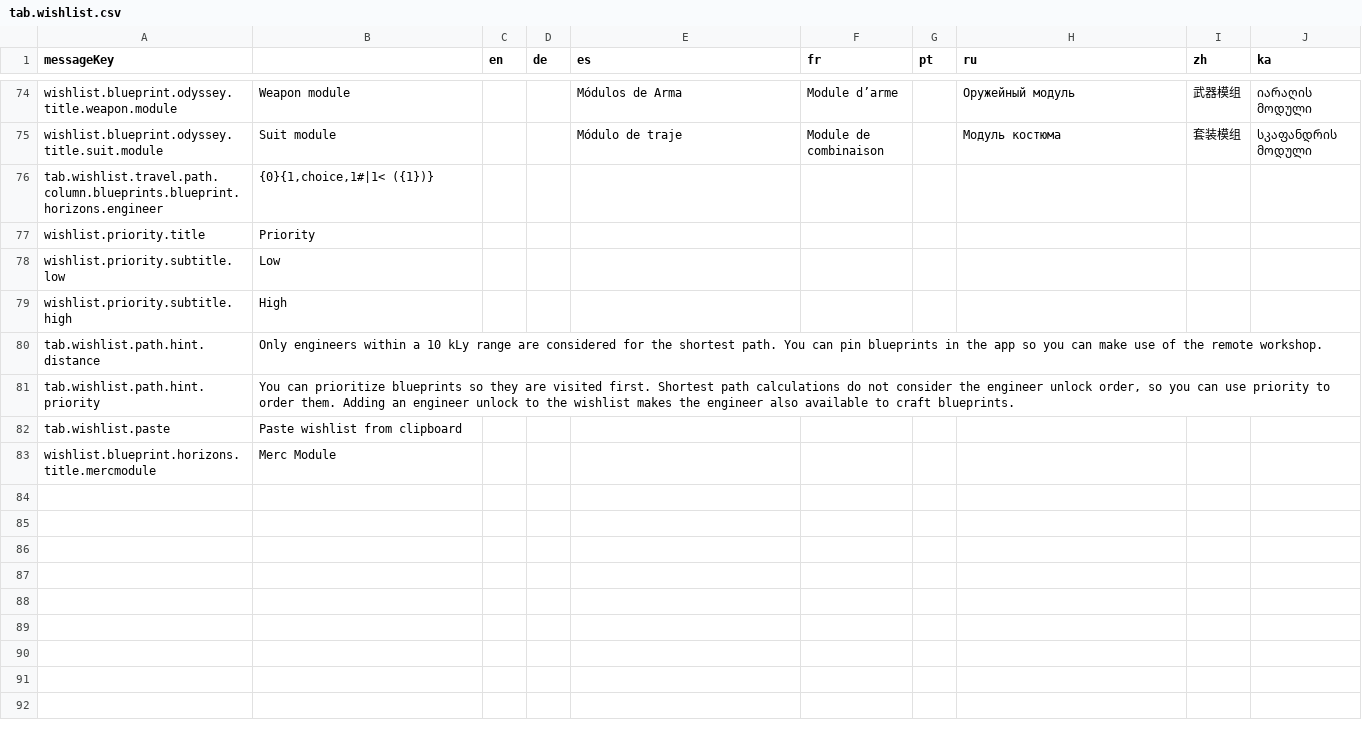
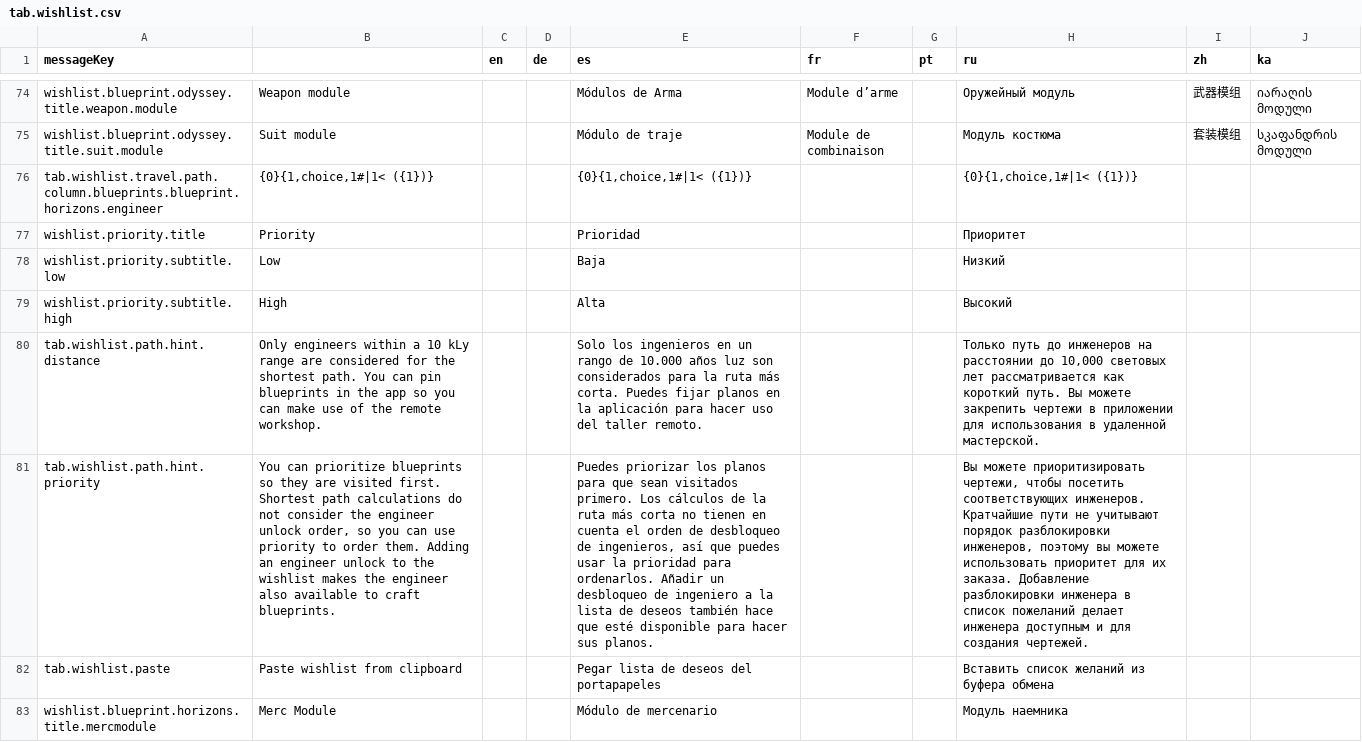
Before and after one commit to jixxed/ed-odyssey-materials-helper, a CSV file: application/src/main/resources/locale/tab.wishlist.csv, drawn as a sheet; only a part is shown, gaps mark what is left out; the diff names each change by its address in the sheet, - before the commit and + after, or states it on an @@ line.

Commit message:
Update translations from Crowdin

```diff
--- a/application/src/main/resources/locale/tab.wishlist.csv
+++ b/application/src/main/resources/locale/tab.wishlist.csv
-E76 (es): (empty)
+E76 (es): {0}{1,choice,1#|1< ({1})}
-H76 (ru): (empty)
+H76 (ru): {0}{1,choice,1#|1< ({1})}
-E77 (es): (empty)
+E77 (es): Prioridad
-H77 (ru): (empty)
+H77 (ru): Приоритет
-E78 (es): (empty)
+E78 (es): Baja
-H78 (ru): (empty)
+H78 (ru): Низкий
-E79 (es): (empty)
+E79 (es): Alta
-H79 (ru): (empty)
+H79 (ru): Высокий
-E80 (es): (empty)
+E80 (es): Solo los ingenieros en un rango de 10.000 años luz son considerados para la ruta más corta. Puedes fijar planos en la aplicación para hacer uso del taller remoto.
-H80 (ru): (empty)
+H80 (ru): Только путь до инженеров на расстоянии до 10,000 световых лет рассматривается как короткий путь. Вы можете закрепить чертежи в приложении для использования в удаленной мастерской.
-E81 (es): (empty)
+E81 (es): Puedes priorizar los planos para que sean visitados primero. Los cálculos de la ruta más corta no tienen en cuenta el orden de desbloqueo de ingenieros, así que puedes usar la prioridad para ordenarlos. Añadir un desbloqueo de ingeniero a la lista de deseos también hace que esté disponible para hacer sus planos.
-H81 (ru): (empty)
+H81 (ru): Вы можете приоритизировать чертежи, чтобы посетить соответствующих инженеров. Кратчайшие пути не учитывают порядок разблокировки инженеров, поэтому вы можете использовать приоритет для их заказа. Добавление разблокировки инженера в список пожеланий делает инженера доступным и для создания чертежей.
-E82 (es): (empty)
+E82 (es): Pegar lista de deseos del portapapeles
-H82 (ru): (empty)
+H82 (ru): Вставить список желаний из буфера обмена
-E83 (es): (empty)
+E83 (es): Módulo de mercenario
-H83 (ru): (empty)
+H83 (ru): Модуль наемника
```
Also changed, not shown: application/src/main/resources/locale/blueprint/horizons/description.csv, application/src/main/resources/locale/blueprint/horizons/names.csv, 12 other files.
